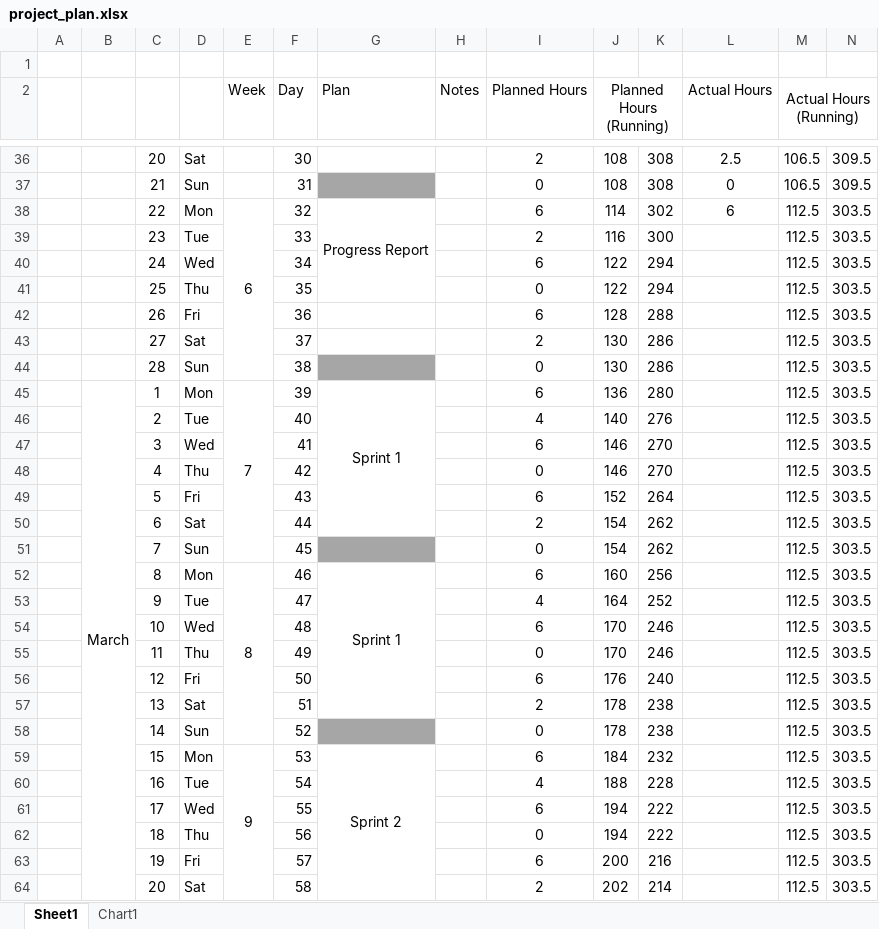
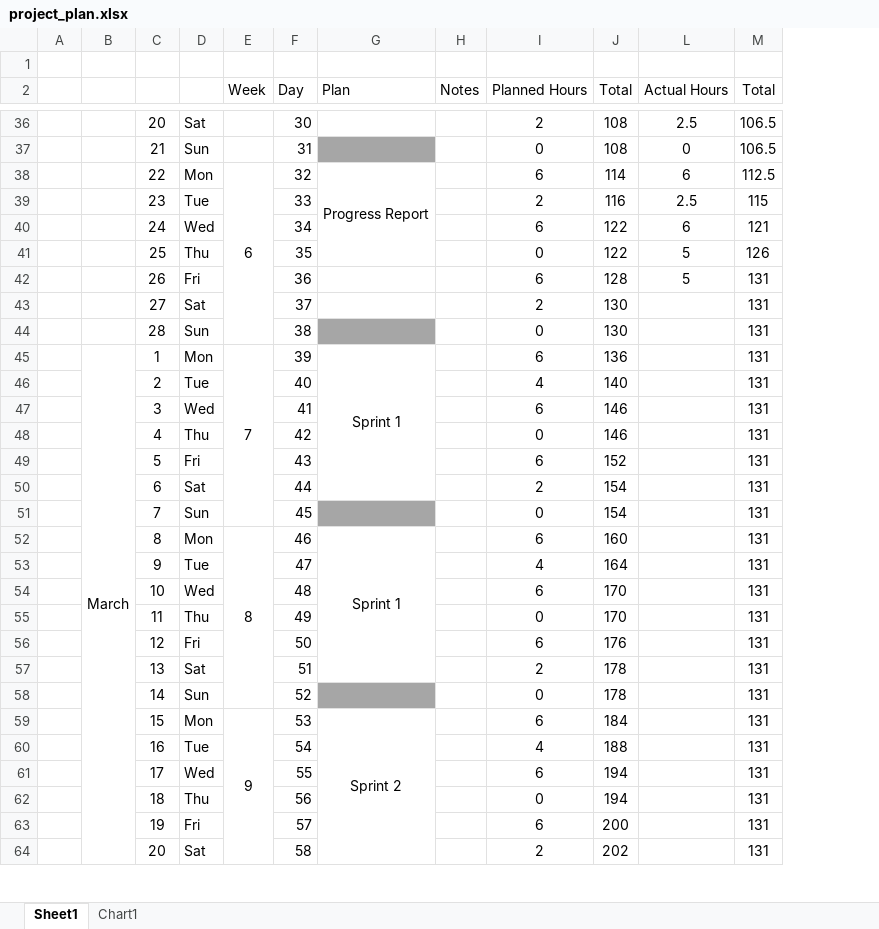
Before and after one commit to KieronGillingham/DementiaVA, an Excel workbook: docs/project_management/project_plan.xlsx, sheet Sheet1, drawn as a sheet; only a part is shown, gaps mark what is left out; values as stored, in another font and other column widths than the file's, no borders; conditional formats not drawn; the diff covers the shown part only; the diff names each change by its address in the sheet, - before the commit and + after, or states it on an @@ line.

Commit message:
updated hours

```diff
--- a/docs/project_management/project_plan.xlsx (sheet Sheet1)
+++ b/docs/project_management/project_plan.xlsx (sheet Sheet1)
@@ column K hidden, rows 36-64: 308 | 308 | 302 | 300 | 294 | 294 | 288 | 286 | 286 | 280 | 276 | 270 | 270 | 264 | 262 | 262 | 256 | 252 | 246 | 246 | 240 | 238 | 238 | 232 | 228 | 222 | 222 | 216 | 214 @@
@@ column N hidden, rows 36-64: 309.5 | 309.5 | 303.5 | 303.5 | 303.5 | 303.5 | 303.5 | 303.5 | 303.5 | 303.5 | 303.5 | 303.5 | 303.5 | 303.5 | 303.5 | 303.5 | 303.5 | 303.5 | 303.5 | 303.5 | 303.5 | 303.5 | 303.5 | 303.5 | 303.5 | 303.5 | 303.5 | 303.5 | 303.5 @@
-J2: Planned Hours (Running)
+J2: Total
-J2:K2 merged
-M2: Actual Hours (Running)
+M2: Total
-M2:N2 merged
-L39 (Actual Hours): (empty)
+L39 (Actual Hours): 2.5
-M39 (Total): 112.5
+M39 (Total): 115
-L40 (Actual Hours): (empty)
+L40 (Actual Hours): 6
-M40 (Total): 112.5
+M40 (Total): 121
-L41:L42 (Actual Hours): (empty)
+L41:L42 (Actual Hours): 5
-M41 (Total): 112.5
+M41 (Total): 126
-M42:M64 (Total): 112.5
+M42:M64 (Total): 131
```
Also changed, not shown: 62 edited cells elsewhere in this sheet, hidden cells, charts or pictures.
